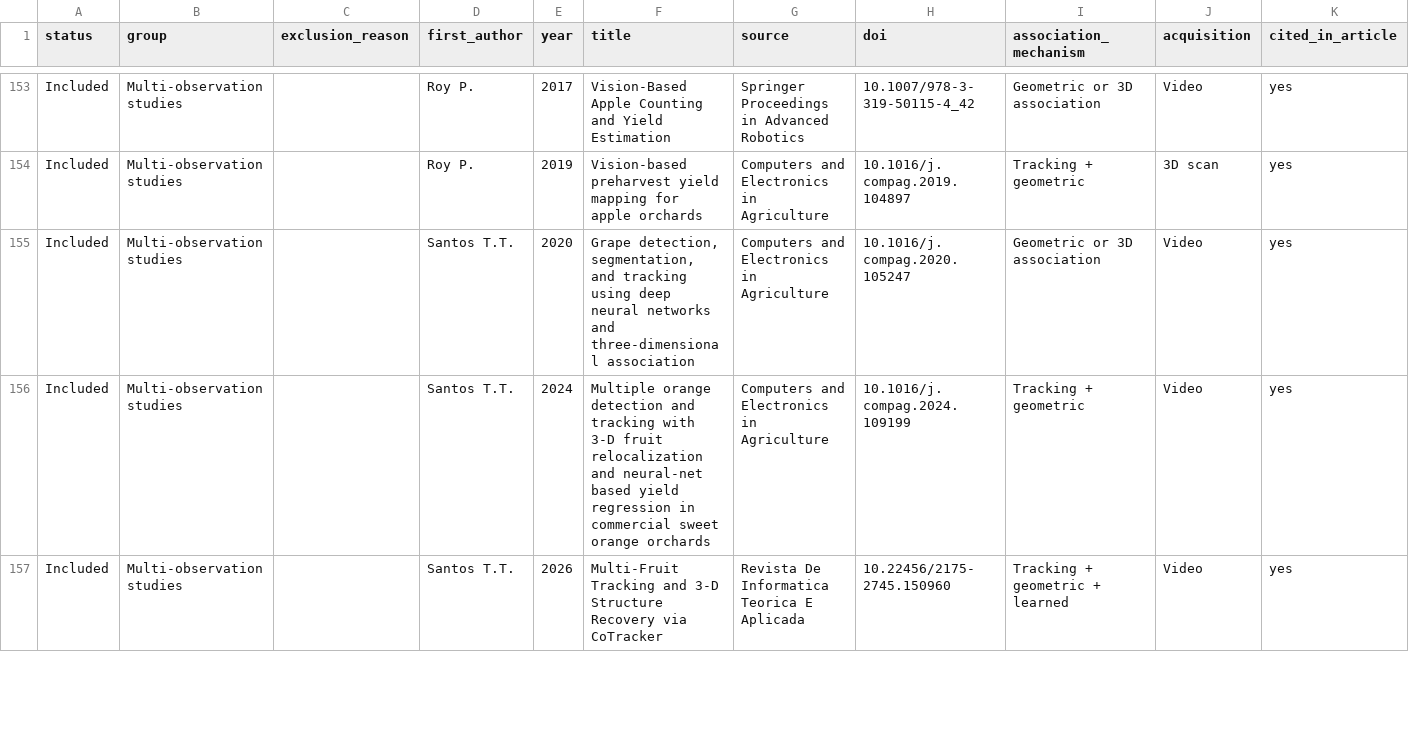
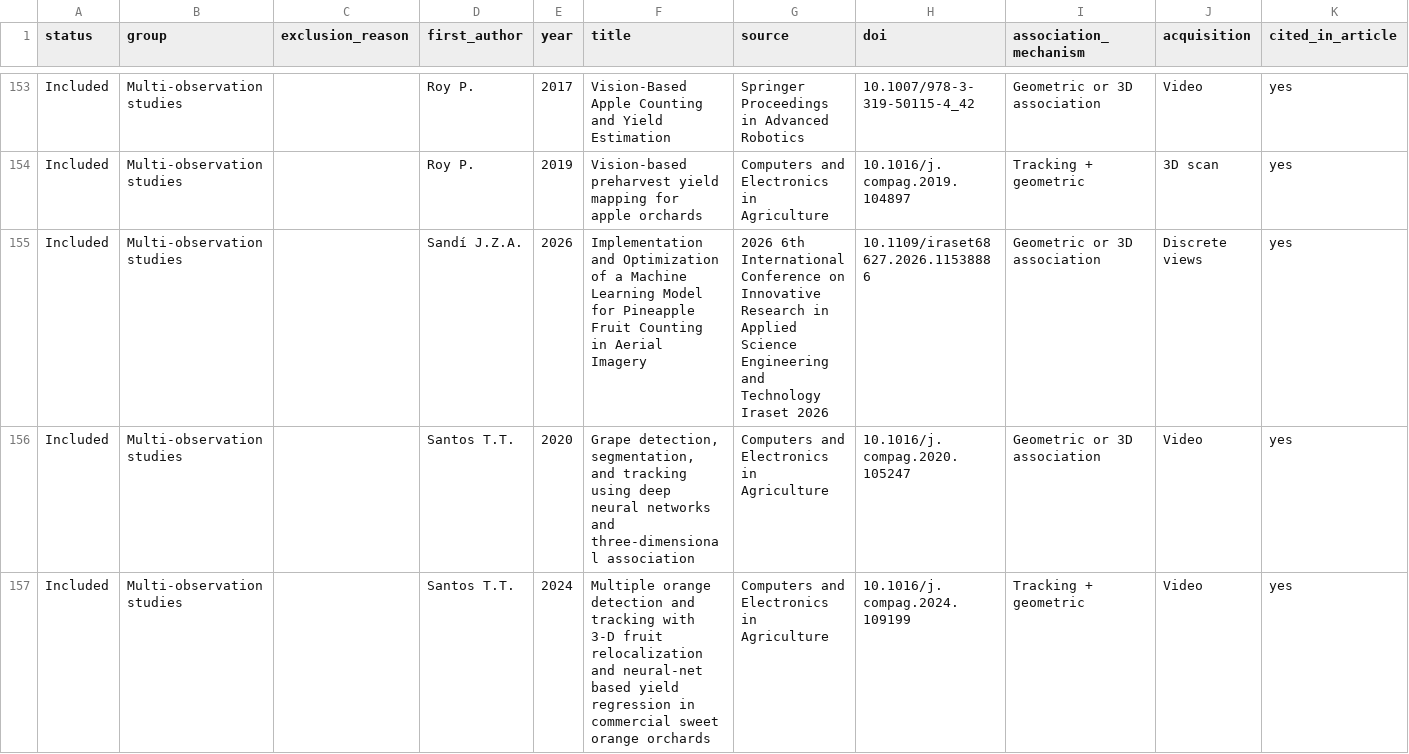
Before and after one commit to muhammad-zainal-muttaqin/Research-Pipeline, a CSV file: manuscript/output/papers/main6-supplementary-studies.csv, drawn as a sheet; only a part is shown, gaps mark what is left out; the shorter side is filled out with more unchanged rows; the diff names each change by its address in the sheet, - before the commit and + after, or states it on an @@ line.

```diff
--- a/manuscript/output/papers/main6-supplementary-studies.csv
+++ b/manuscript/output/papers/main6-supplementary-studies.csv
+row 155: Included | Multi-observation studies |  | Sandí J.Z.A. | 2026 | Implementation and Optimization of a Machine Learning Model for Pineapple Fruit Counting in Aerial Imagery | 2026 6th International Conference on Innovative Research in Applied Science Engineering and Technology Iraset 2026 | 10.1109/iraset68627.2026.11538886 | Geometric or 3D association | Discrete views | yes
```
Also changed, not shown: literature/scopus-2026-09/topik/bukti/matriks_bukti.csv, literature/scopus-2026-09/verifikasi/.teknis/log_perubahan.csv, 44 other files.
